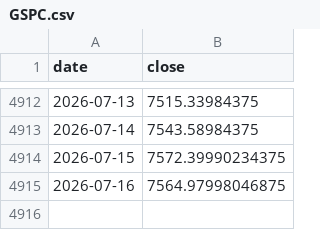
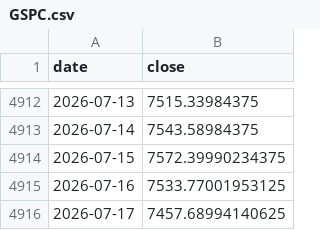
Before and after one commit to vj0246/Multi-Horizon-Transformer-for-Systematic-Equity-Direction-Forecasting, a CSV file: Data/Raw_Data/Macro/GSPC.csv, drawn as a sheet; only a part is shown, gaps mark what is left out.

```diff
--- a/Data/Raw_Data/Macro/GSPC.csv
+++ b/Data/Raw_Data/Macro/GSPC.csv
@@ -4914,2 +4914,3 @@ date,close
 2026-07-15,7572.39990234375
-2026-07-16,7564.97998046875
+2026-07-16,7533.77001953125
+2026-07-17,7457.68994140625
```
Also changed, not shown: Data/Raw_Data/Macro/CRUDE.csv, Data/Raw_Data/Macro/INDIAVIX.csv, 4 other files.
